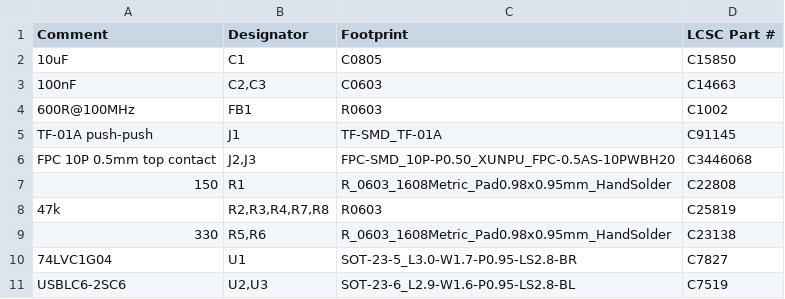
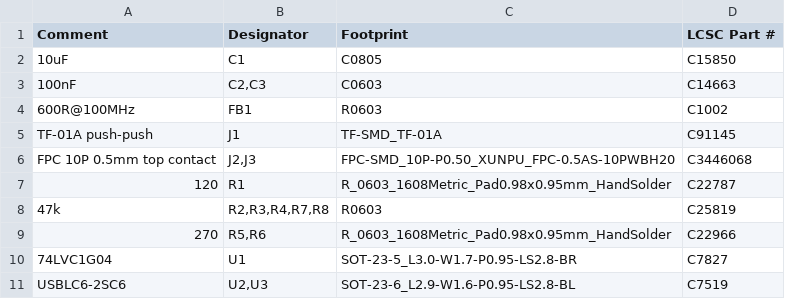
Before and after one commit to w0ts/optimist, a CSV file: hardware/sd-board/fab/bom.csv, drawn as a sheet.

Commit message:
feat(hardware): SD board values R5/R6 270, R1 120 (all JLC basic)
The user, 2026-11-11: near the values that reached 15 MHz on v6 (245/245/89); 240 is an extended part at JLC, 270 (C22966) the nearest basic above; R1 120 (C22787) a little above 89. Not measured at these values: the twins lower them if 15 MHz fails (1k on RT5/RT6: 213, 470 on RT1: 96). Placement unchanged; DRC 0, nets 76 = 76.

```diff
--- a/hardware/sd-board/fab/bom.csv
+++ b/hardware/sd-board/fab/bom.csv
@@ -6,5 +6,5 @@ Comment,Designator,Footprint,LCSC Part #
 "FPC 10P 0.5mm top contact","J2,J3","FPC-SMD_10P-P0.50_XUNPU_FPC-0.5AS-10PWBH20","C3446068"
-"150","R1","R_0603_1608Metric_Pad0.98x0.95mm_HandSolder","C22808"
+"120","R1","R_0603_1608Metric_Pad0.98x0.95mm_HandSolder","C22787"
 "47k","R2,R3,R4,R7,R8","R0603","C25819"
-"330","R5,R6","R_0603_1608Metric_Pad0.98x0.95mm_HandSolder","C23138"
+"270","R5,R6","R_0603_1608Metric_Pad0.98x0.95mm_HandSolder","C22966"
 "74LVC1G04","U1","SOT-23-5_L3.0-W1.7-P0.95-LS2.8-BR","C7827"
```
Also changed, not shown: 24 other files.
